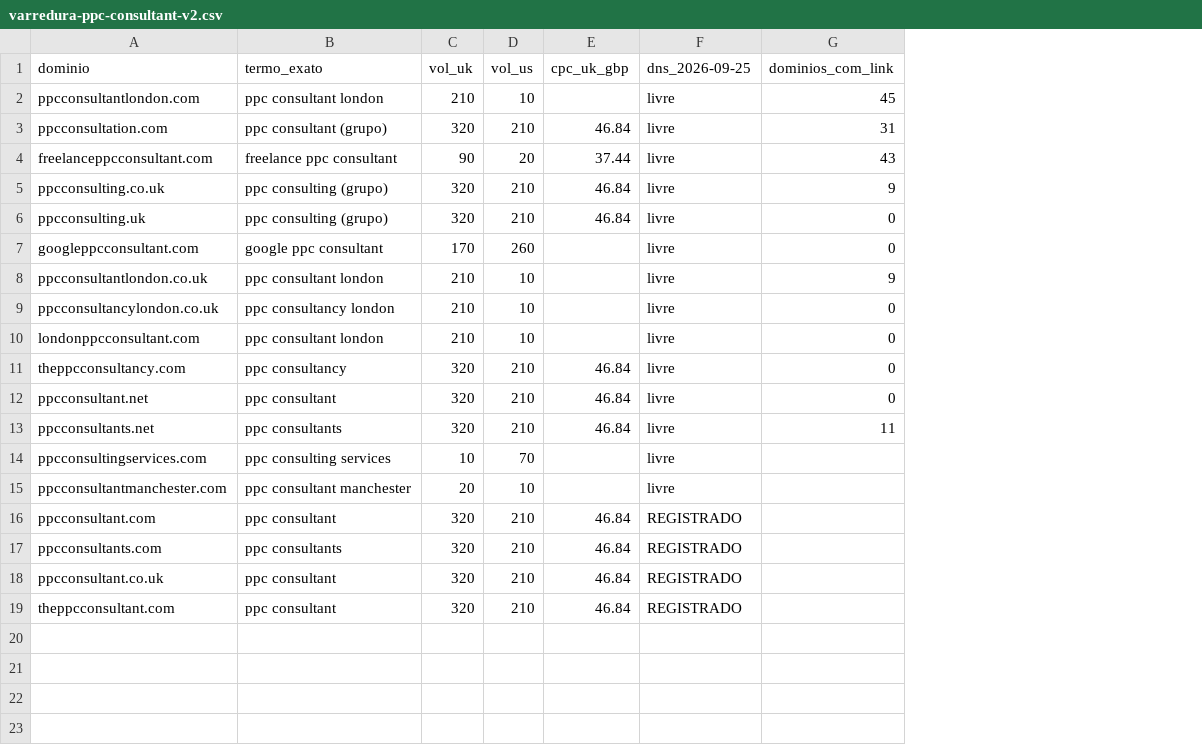
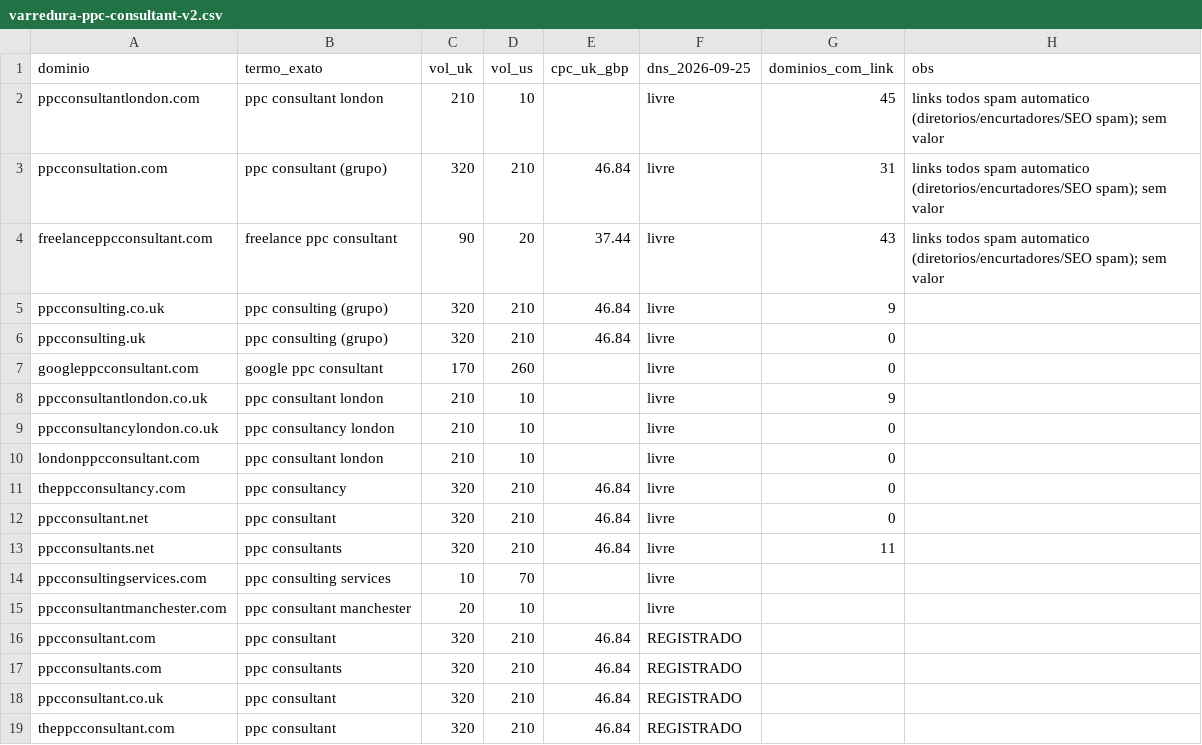
Before and after one commit to diegozietek-commits/diwizi-reels, a CSV file: sites/googleadsfreelancer.com/tracking/varredura-ppc-consultant-v2.csv, drawn as a sheet; the diff names each change by its address in the sheet, - before the commit and + after, or states it on an @@ line.

```diff
--- a/sites/googleadsfreelancer.com/tracking/varredura-ppc-consultant-v2.csv
+++ b/sites/googleadsfreelancer.com/tracking/varredura-ppc-consultant-v2.csv
+column H (obs), rows 2-4: all links todos spam automatico (diretorios/encurtadores/SEO spam); sem valor
```
